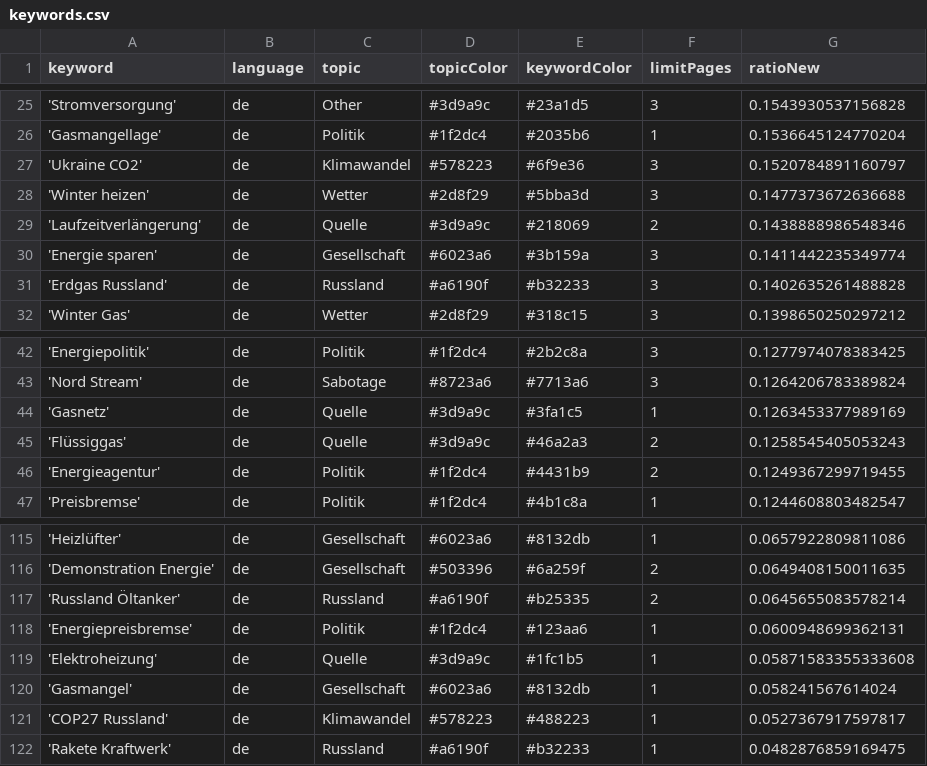
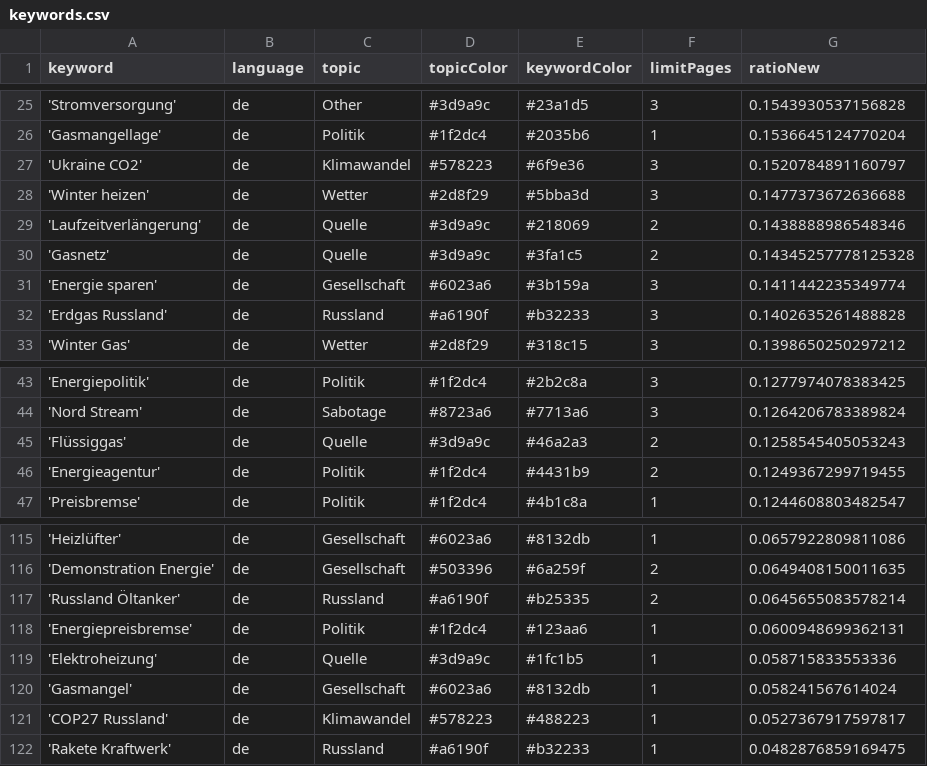
Before and after one commit to newsWhisperer/winterWeapon, a CSV file: keywords.csv, drawn as a sheet; only a part is shown, gaps mark what is left out.

```diff
--- a/keywords.csv
+++ b/keywords.csv
@@ -29,2 +29,3 @@ keyword,language,topic,topicColor,keywordColor,limitPages,ratioNew
 'Laufzeitverlängerung',de,Quelle,#3d9a9c,#218069,2,0.1438888986548346
+'Gasnetz',de,Quelle,#3d9a9c,#3fa1c5,2,0.14345257778125328
 'Energie sparen',de,Gesellschaft,#6023a6,#3b159a,3,0.1411442235349774
@@ -43,3 +44,2 @@ keyword,language,topic,topicColor,keywordColor,limitPages,ratioNew
 'Nord Stream',de,Sabotage,#8723a6,#7713a6,3,0.1264206783389824
-'Gasnetz',de,Quelle,#3d9a9c,#3fa1c5,1,0.1263453377989169
 'Flüssiggas',de,Quelle,#3d9a9c,#46a2a3,2,0.1258545405053243
@@ -118,3 +118,3 @@ keyword,language,topic,topicColor,keywordColor,limitPages,ratioNew
 'Energiepreisbremse',de,Politik,#1f2dc4,#123aa6,1,0.0600948699362131
-'Elektroheizung',de,Quelle,#3d9a9c,#1fc1b5,1,0.05871583355333608
+'Elektroheizung',de,Quelle,#3d9a9c,#1fc1b5,1,0.058715833553336
 'Gasmangel',de,Gesellschaft,#6023a6,#8132db,1,0.058241567614024
```
Also changed, not shown: csv/news_2024_12.csv.
